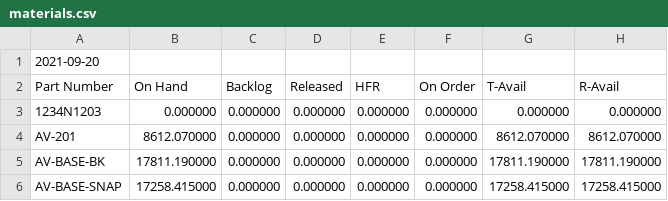
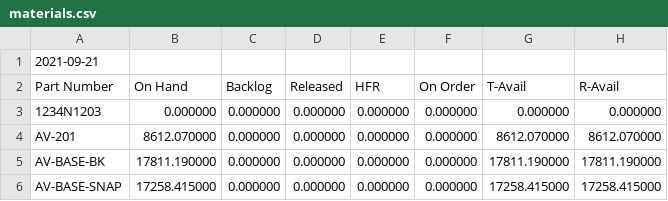
Before and after one commit to beephsupreme/gomaterials, a CSV file: assets/data/materials.csv, drawn as a sheet; only a part is shown; the diff names each change by its address in the sheet, - before the commit and + after, or states it on an @@ line.

```diff
--- a/assets/data/materials.csv
+++ b/assets/data/materials.csv
-A1 (Part Number): 2021-09-20
+A1 (Part Number): 2021-09-21
```
Also changed, not shown: 4 other files.
